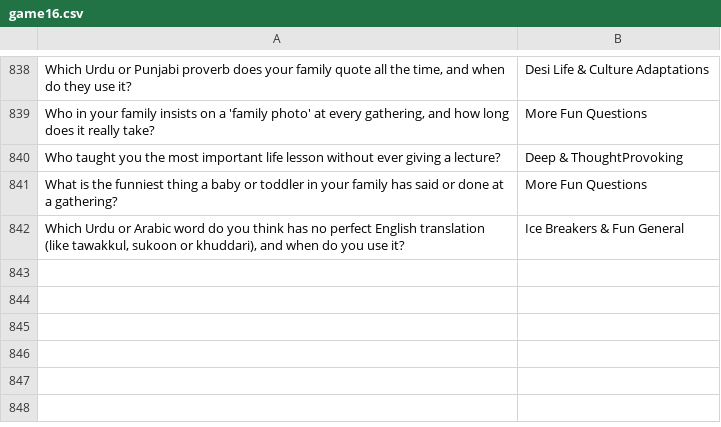
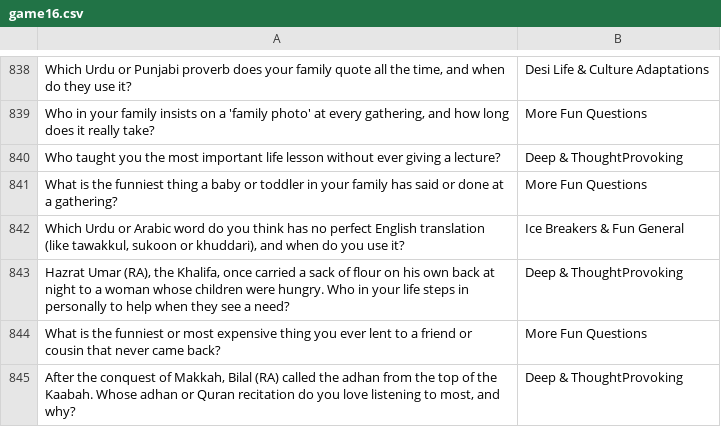
Before and after one commit to theshabab/jorbox, a CSV file: data/seed/data/game16.csv, drawn as a sheet; only a part is shown, gaps mark what is left out.

```diff
--- a/data/seed/data/game16.csv
+++ b/data/seed/data/game16.csv
@@ -842 +842,4 @@ What is the funniest thing a baby or toddler in your family has said or done at
 "Which Urdu or Arabic word do you think has no perfect English translation (like tawakkul, sukoon or khuddari), and when do you use it?",Ice Breakers & Fun General
+"Hazrat Umar (RA), the Khalifa, once carried a sack of flour on his own back at night to a woman whose children were hungry. Who in your life steps in personally to help when they see a need?",Deep & ThoughtProvoking
+What is the funniest or most expensive thing you ever lent to a friend or cousin that never came back?,More Fun Questions
+"After the conquest of Makkah, Bilal (RA) called the adhan from the top of the Kaabah. Whose adhan or Quran recitation do you love listening to most, and why?",Deep & ThoughtProvoking
```
Also changed, not shown: data/seed/data/game6.csv, 4 other files.
